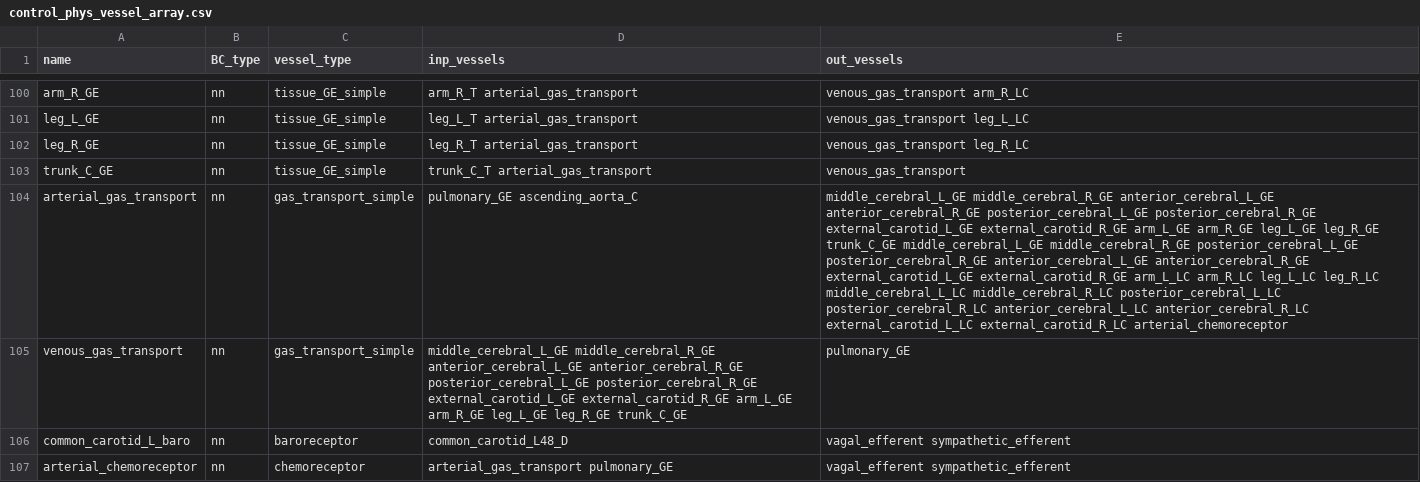
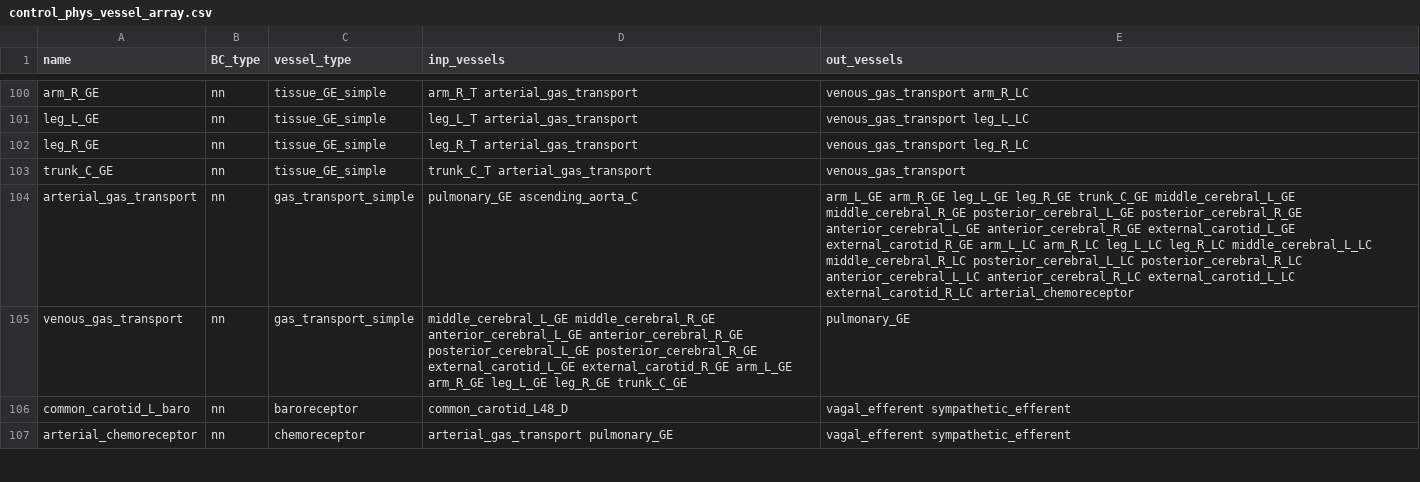
Before and after one commit to FinbarArgus/circulatory_autogen, a CSV file: resources/control_phys_vessel_array.csv, drawn as a sheet; only a part is shown, gaps mark what is left out; the diff names each change by its address in the sheet, - before the commit and + after, or states it on an @@ line.

Commit message:
including functionality to have multiple ports, example in pulmonary_GE_5_lobe_type. I think this will make it possible to make all module coupling general, I don't need specific code for coupling vessels. I need to investigate this.

```diff
--- a/resources/control_phys_vessel_array.csv
+++ b/resources/control_phys_vessel_array.csv
-E104 (out_vessels): middle_cerebral_L_GE middle_cerebral_R_GE anterior_cerebral_L_GE anterior_cerebral_R_GE posterior_cerebral_L_GE posterior_cerebral_R_GE external_carotid_L_GE external_carotid_R_GE arm_L_GE arm_R_GE…
+E104 (out_vessels): arm_L_GE arm_R_GE…
```
Also changed, not shown: resources/lung_ROM_parameters.csv, 9 other files.
